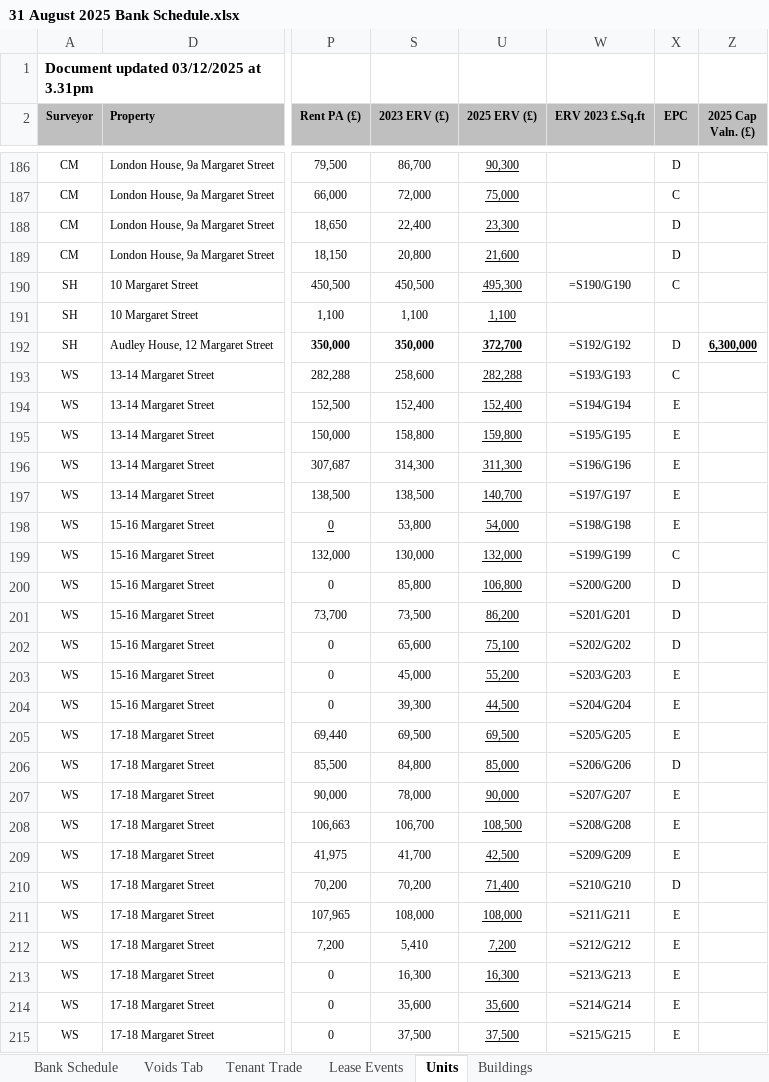
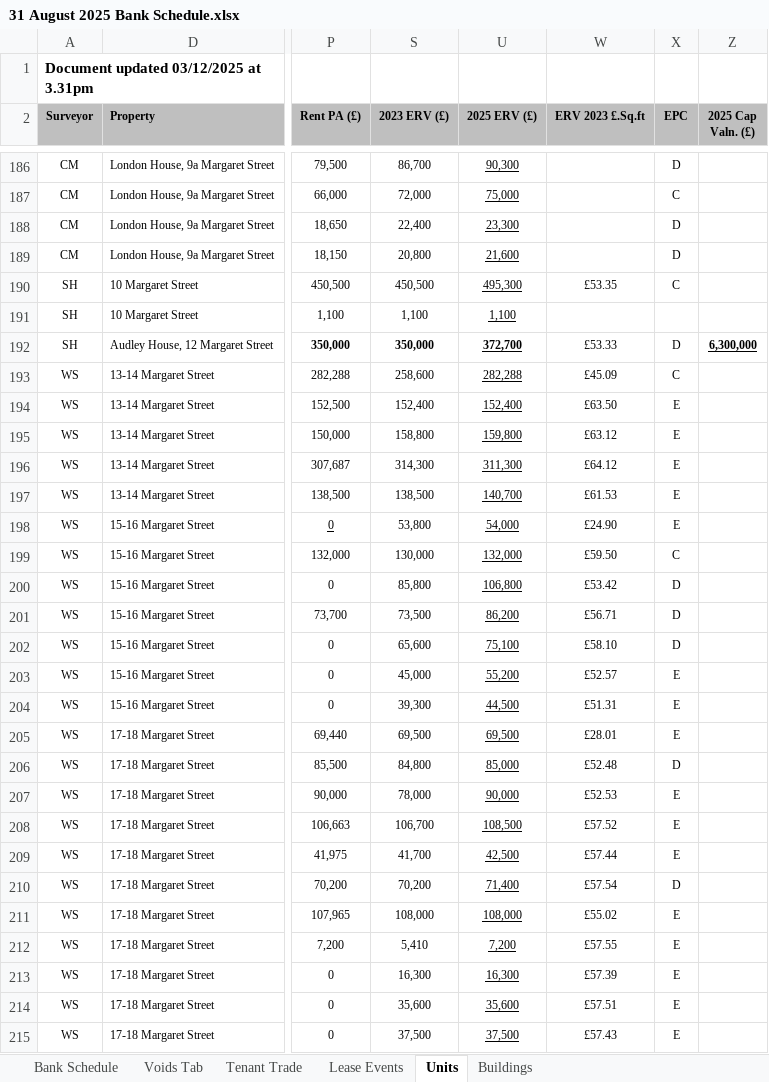
Before and after one commit to simoPh83/weeklyreport, an Excel workbook: data/31 August 2025 Bank Schedule.xlsx, sheet Units, drawn as a sheet; only a part is shown, gaps mark what is left out; values as stored, in another font and other column widths than the file's, no borders; formulas without a stored value are shown as written; charts and pictures not drawn; the diff covers the shown part only; the diff names each change by its address in the sheet, - before the commit and + after, or states it on an @@ line.

```diff
--- a/data/31 August 2025 Bank Schedule.xlsx (sheet Units)
+++ b/data/31 August 2025 Bank Schedule.xlsx (sheet Units)
-W190 (ERV 2023 £.Sq.ft): =S190/G190
+W190 (ERV 2023 £.Sq.ft): £53.35
-W192 (ERV 2023 £.Sq.ft): =S192/G192
+W192 (ERV 2023 £.Sq.ft): £53.33
-W193 (ERV 2023 £.Sq.ft): =S193/G193
+W193 (ERV 2023 £.Sq.ft): £45.09
-W194 (ERV 2023 £.Sq.ft): =S194/G194
+W194 (ERV 2023 £.Sq.ft): £63.50
-W195 (ERV 2023 £.Sq.ft): =S195/G195
+W195 (ERV 2023 £.Sq.ft): £63.12
-W196 (ERV 2023 £.Sq.ft): =S196/G196
+W196 (ERV 2023 £.Sq.ft): £64.12
-W197 (ERV 2023 £.Sq.ft): =S197/G197
+W197 (ERV 2023 £.Sq.ft): £61.53
-W198 (ERV 2023 £.Sq.ft): =S198/G198
+W198 (ERV 2023 £.Sq.ft): £24.90
-W199 (ERV 2023 £.Sq.ft): =S199/G199
+W199 (ERV 2023 £.Sq.ft): £59.50
-W200 (ERV 2023 £.Sq.ft): =S200/G200
+W200 (ERV 2023 £.Sq.ft): £53.42
-W201 (ERV 2023 £.Sq.ft): =S201/G201
+W201 (ERV 2023 £.Sq.ft): £56.71
-W202 (ERV 2023 £.Sq.ft): =S202/G202
+W202 (ERV 2023 £.Sq.ft): £58.10
-W203 (ERV 2023 £.Sq.ft): =S203/G203
+W203 (ERV 2023 £.Sq.ft): £52.57
-W204 (ERV 2023 £.Sq.ft): =S204/G204
+W204 (ERV 2023 £.Sq.ft): £51.31
-W205 (ERV 2023 £.Sq.ft): =S205/G205
+W205 (ERV 2023 £.Sq.ft): £28.01
-W206 (ERV 2023 £.Sq.ft): =S206/G206
+W206 (ERV 2023 £.Sq.ft): £52.48
-W207 (ERV 2023 £.Sq.ft): =S207/G207
+W207 (ERV 2023 £.Sq.ft): £52.53
-W208 (ERV 2023 £.Sq.ft): =S208/G208
+W208 (ERV 2023 £.Sq.ft): £57.52
-W209 (ERV 2023 £.Sq.ft): =S209/G209
+W209 (ERV 2023 £.Sq.ft): £57.44
-W210 (ERV 2023 £.Sq.ft): =S210/G210
+W210 (ERV 2023 £.Sq.ft): £57.54
-W211 (ERV 2023 £.Sq.ft): =S211/G211
+W211 (ERV 2023 £.Sq.ft): £55.02
-W212 (ERV 2023 £.Sq.ft): =S212/G212
+W212 (ERV 2023 £.Sq.ft): £57.55
-W213 (ERV 2023 £.Sq.ft): =S213/G213
+W213 (ERV 2023 £.Sq.ft): £57.39
-W214 (ERV 2023 £.Sq.ft): =S214/G214
+W214 (ERV 2023 £.Sq.ft): £57.51
-W215 (ERV 2023 £.Sq.ft): =S215/G215
+W215 (ERV 2023 £.Sq.ft): £57.43
```
Also changed, not shown: 357 edited cells elsewhere in this sheet, sheet Voids Tab, sheet Bank Schedule, sheet Buildings, sheet Lease Events, hidden cells, charts or pictures, data/30 April 2025 Bank Schedule.xlsx, 22 other files.
